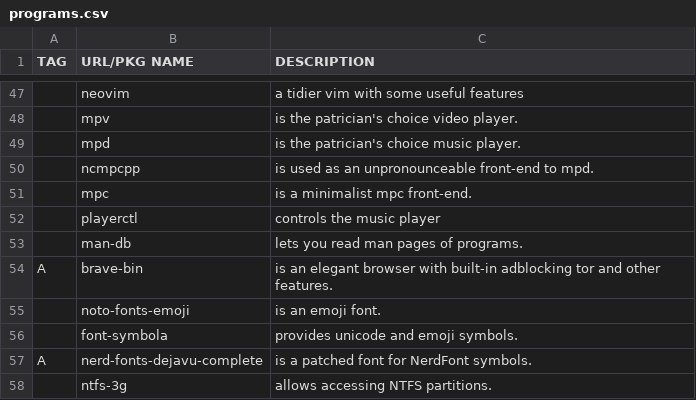
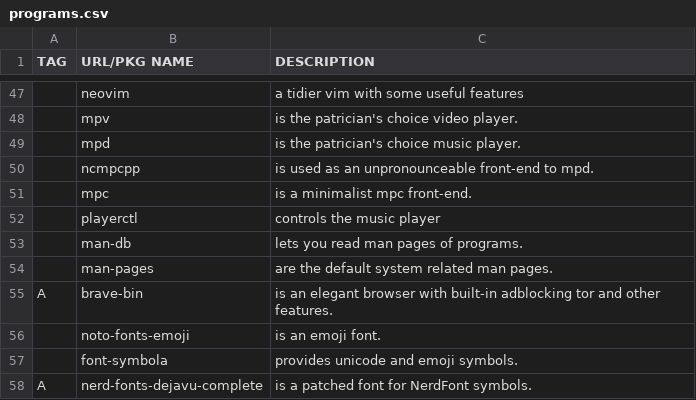
Before and after one commit to maltalef101/minux, a CSV file: programs.csv, drawn as a sheet; only a part is shown, gaps mark what is left out; the shorter side is filled out with more unchanged rows; the diff names each change by its address in the sheet, - before the commit and + after, or states it on an @@ line.

Commit message:
added progs

```diff
--- a/programs.csv
+++ b/programs.csv
+row 54:  | man-pages | are the default system related man pages.
```
